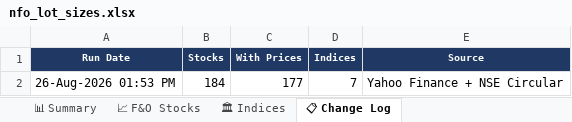
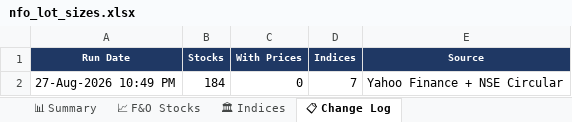
Before and after one commit to spurandhar0/nfo-lot-size-tracker, an Excel workbook: data/nfo_lot_sizes.xlsx, sheet 📋 Change Log, drawn as a sheet; values as stored, in another font and other column widths than the file's, no borders; the diff names each change by its address in the sheet, - before the commit and + after, or states it on an @@ line.

```diff
--- a/data/nfo_lot_sizes.xlsx (sheet 📋 Change Log)
+++ b/data/nfo_lot_sizes.xlsx (sheet 📋 Change Log)
-A2 (Run Date): 26-Aug-2026 01:53 PM
+A2 (Run Date): 27-Aug-2026 10:49 PM
-C2 (With Prices): 177
+C2 (With Prices): 0
```
Also changed, not shown: sheet 📈 F&O Stocks, sheet 📊 Summary, sheet 🏛 Indices, 1 other file.
